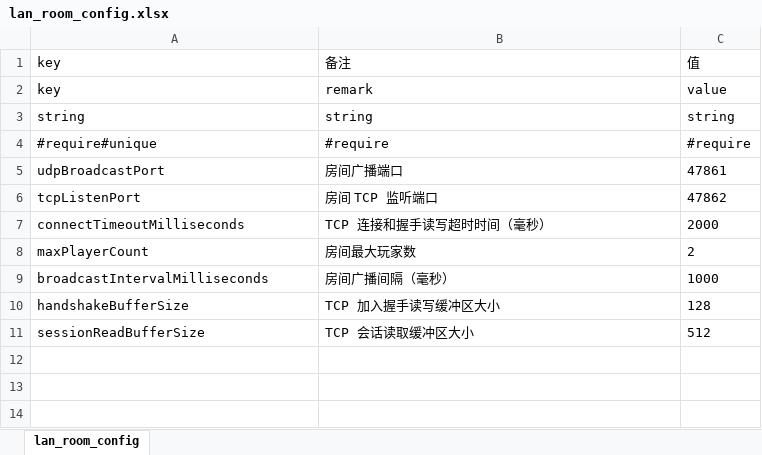
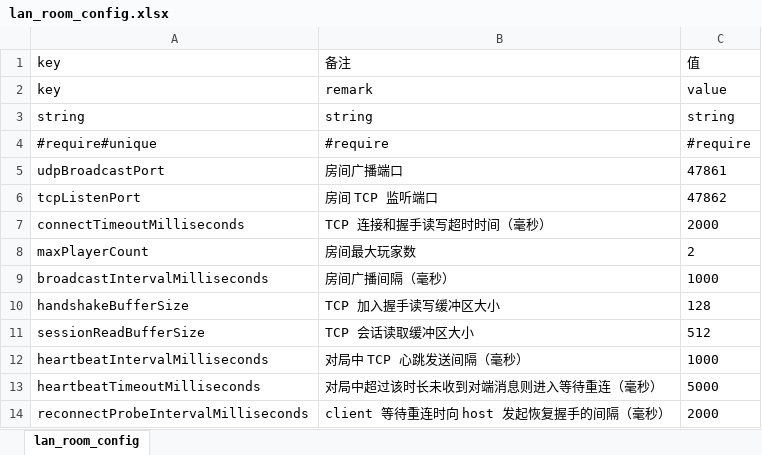
Before and after one commit to misterDDF/WeiqiXN, an Excel workbook: ConfigExporter/xlsx/lan_room_config.xlsx, sheet lan_room_config, drawn as a sheet; values as stored, in another font and other column widths than the file's, no borders; the diff names each change by its address in the sheet, - before the commit and + after, or states it on an @@ line.

```diff
--- a/ConfigExporter/xlsx/lan_room_config.xlsx (sheet lan_room_config)
+++ b/ConfigExporter/xlsx/lan_room_config.xlsx (sheet lan_room_config)
+row 12: heartbeatIntervalMilliseconds | 对局中 TCP 心跳发送间隔（毫秒） | 1000
+row 13: heartbeatTimeoutMilliseconds | 对局中超过该时长未收到对端消息则进入等待重连（毫秒） | 5000
+row 14: reconnectProbeIntervalMilliseconds | client 等待重连时向 host 发起恢复握手的间隔（毫秒） | 2000
```
Also changed, not shown: ConfigExporter/xlsx/message.xlsx, 23 other files.
